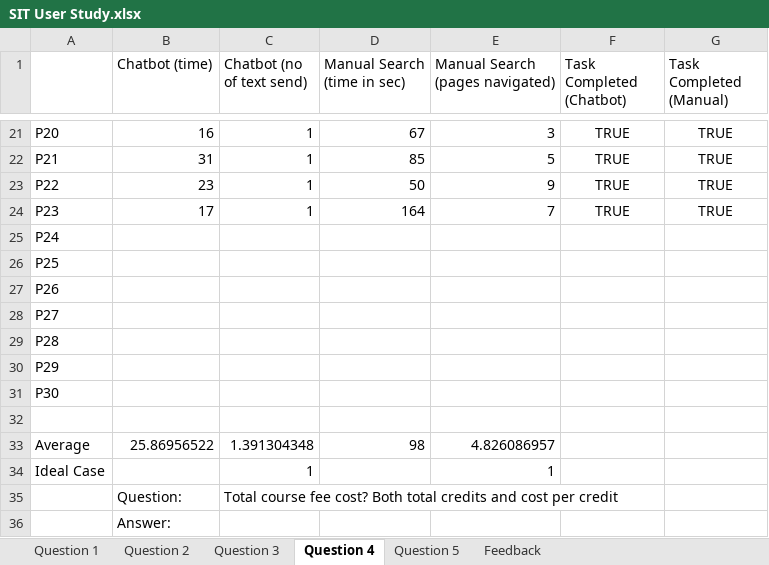
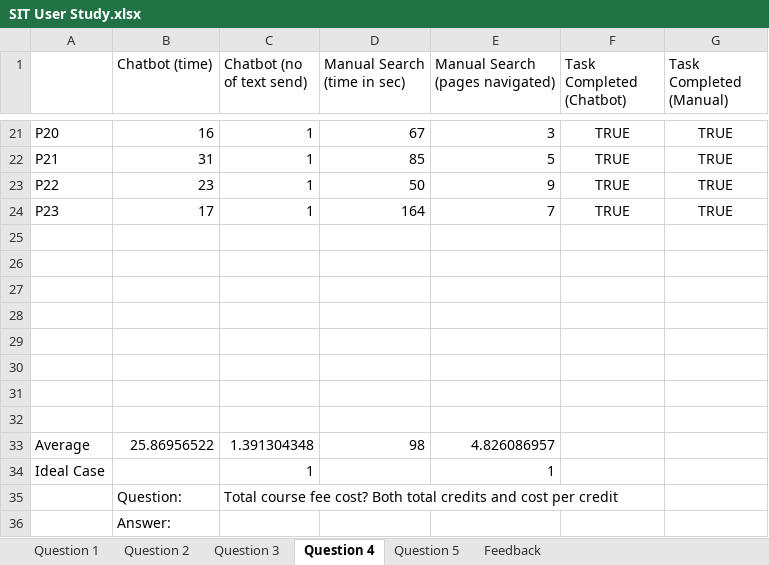
Before and after one commit to KrispyNoodles/SIT_Chatbot, an Excel workbook: assets/SIT User Study.xlsx, sheet Question 4, drawn as a sheet; only a part is shown, gaps mark what is left out; values as stored, in another font and other column widths than the file's, no borders; the diff names each change by its address in the sheet, - before the commit and + after, or states it on an @@ line.

```diff
--- a/assets/SIT User Study.xlsx (sheet Question 4)
+++ b/assets/SIT User Study.xlsx (sheet Question 4)
-A25: P24
+A25: (empty)
-A26: P25
+A26: (empty)
-A27: P26
+A27: (empty)
-A28: P27
+A28: (empty)
-A29: P28
+A29: (empty)
-A30: P29
+A30: (empty)
-A31: P30
+A31: (empty)
```
Also changed, not shown: sheet Feedback, sheet Question 5, sheet Question 1, sheet Question 2, sheet Question 3, 2 other files.
